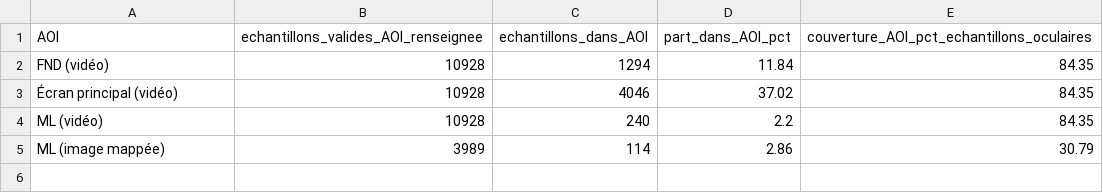
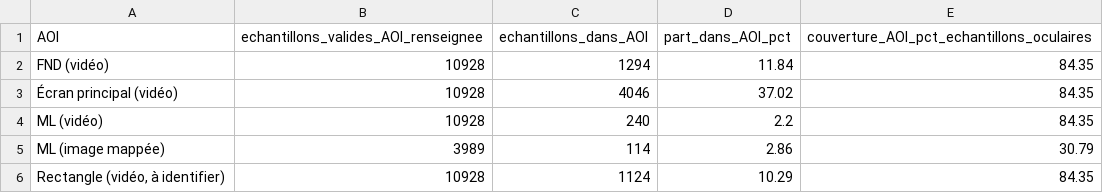
Before and after one commit to emmachabani/AirbusHelico, a CSV file: results/SUJ1/indicateurs_AOI.csv, drawn as a sheet.

```diff
--- a/results/SUJ1/indicateurs_AOI.csv
+++ b/results/SUJ1/indicateurs_AOI.csv
@@ -5 +5,2 @@ ML (vidéo),10928,240,2.2,84.35
 ML (image mappée),3989,114,2.86,30.79
+"Rectangle (vidéo, à identifier)",10928,1124,10.29,84.35
```
Also changed, not shown: results/SUJ2/indicateurs_AOI.csv, results/SUJ3/indicateurs_AOI.csv, 36 other files.
